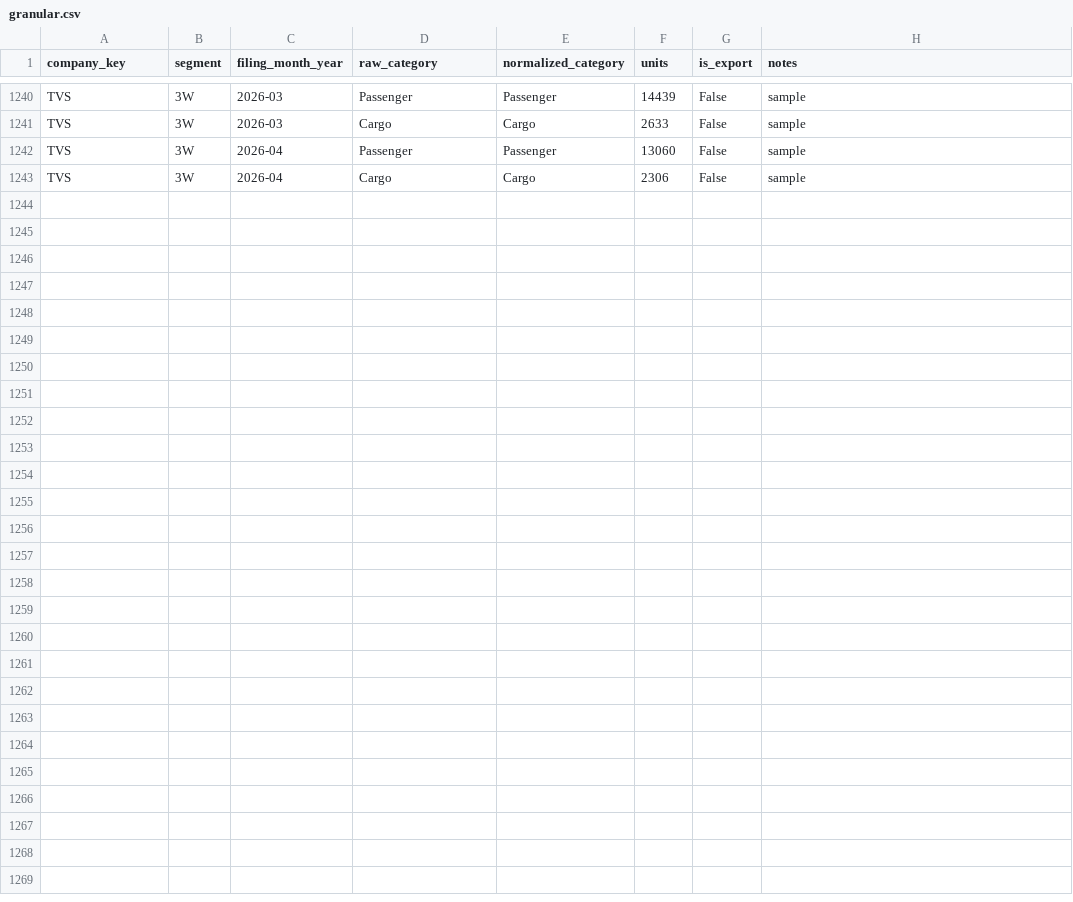
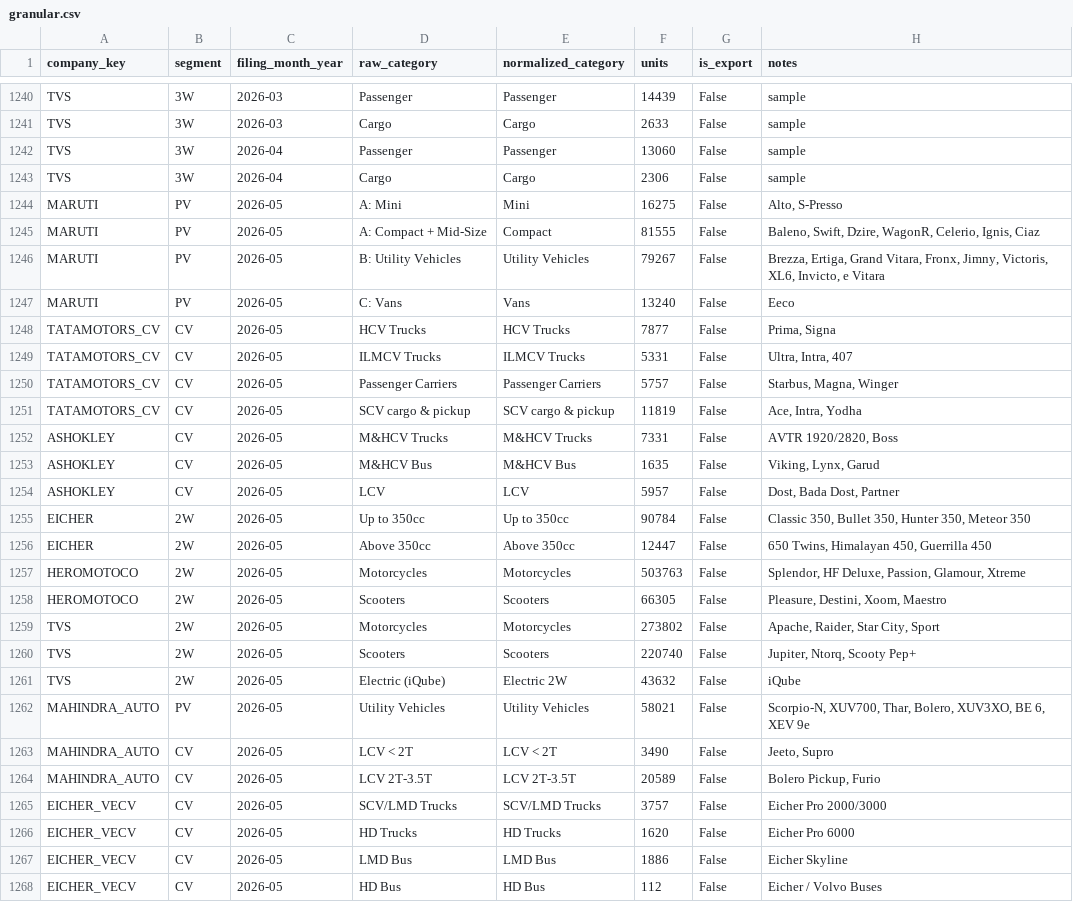
Before and after one commit to atharvagrawal28/auto-monthly-monitor, a CSV file: auto_intel_platform/auto_intel/data/granular.csv, drawn as a sheet; only a part is shown, gaps mark what is left out.

```diff
--- a/auto_intel_platform/auto_intel/data/granular.csv
+++ b/auto_intel_platform/auto_intel/data/granular.csv
@@ -1243 +1243,26 @@ TVS,3W,2026-04,Passenger,Passenger,13060,False,sample
 TVS,3W,2026-04,Cargo,Cargo,2306,False,sample
+MARUTI,PV,2026-05,A: Mini,Mini,16275,False,"Alto, S-Presso"
+MARUTI,PV,2026-05,A: Compact + Mid-Size,Compact,81555,False,"Baleno, Swift, Dzire, WagonR, Celerio, Ignis, Ciaz"
+MARUTI,PV,2026-05,B: Utility Vehicles,Utility Vehicles,79267,False,"Brezza, Ertiga, Grand Vitara, Fronx, Jimny, Victoris, XL6, Invicto, e Vitara"
+MARUTI,PV,2026-05,C: Vans,Vans,13240,False,Eeco
+TATAMOTORS_CV,CV,2026-05,HCV Trucks,HCV Trucks,7877,False,"Prima, Signa"
+TATAMOTORS_CV,CV,2026-05,ILMCV Trucks,ILMCV Trucks,5331,False,"Ultra, Intra, 407"
+TATAMOTORS_CV,CV,2026-05,Passenger Carriers,Passenger Carriers,5757,False,"Starbus, Magna, Winger"
+TATAMOTORS_CV,CV,2026-05,SCV cargo & pickup,SCV cargo & pickup,11819,False,"Ace, Intra, Yodha"
+ASHOKLEY,CV,2026-05,M&HCV Trucks,M&HCV Trucks,7331,False,"AVTR 1920/2820, Boss"
+ASHOKLEY,CV,2026-05,M&HCV Bus,M&HCV Bus,1635,False,"Viking, Lynx, Garud"
+ASHOKLEY,CV,2026-05,LCV,LCV,5957,False,"Dost, Bada Dost, Partner"
+EICHER,2W,2026-05,Up to 350cc,Up to 350cc,90784,False,"Classic 350, Bullet 350, Hunter 350, Meteor 350"
+EICHER,2W,2026-05,Above 350cc,Above 350cc,12447,False,"650 Twins, Himalayan 450, Guerrilla 450"
+HEROMOTOCO,2W,2026-05,Motorcycles,Motorcycles,503763,False,"Splendor, HF Deluxe, Passion, Glamour, Xtreme"
+HEROMOTOCO,2W,2026-05,Scooters,Scooters,66305,False,"Pleasure, Destini, Xoom, Maestro"
+TVS,2W,2026-05,Motorcycles,Motorcycles,273802,False,"Apache, Raider, Star City, Sport"
+TVS,2W,2026-05,Scooters,Scooters,220740,False,"Jupiter, Ntorq, Scooty Pep+"
+TVS,2W,2026-05,Electric (iQube),Electric 2W,43632,False,iQube
+MAHINDRA_AUTO,PV,2026-05,Utility Vehicles,Utility Vehicles,58021,False,"Scorpio-N, XUV700, Thar, Bolero, XUV3XO, BE 6, XEV 9e"
+MAHINDRA_AUTO,CV,2026-05,LCV < 2T,LCV < 2T,3490,False,"Jeeto, Supro"
+MAHINDRA_AUTO,CV,2026-05,LCV 2T-3.5T,LCV 2T-3.5T,20589,False,"Bolero Pickup, Furio"
+EICHER_VECV,CV,2026-05,SCV/LMD Trucks,SCV/LMD Trucks,3757,False,Eicher Pro 2000/3000
+EICHER_VECV,CV,2026-05,HD Trucks,HD Trucks,1620,False,Eicher Pro 6000
+EICHER_VECV,CV,2026-05,LMD Bus,LMD Bus,1886,False,Eicher Skyline
+EICHER_VECV,CV,2026-05,HD Bus,HD Bus,112,False,Eicher / Volvo Buses
```
Also changed, not shown: 5 other files.
